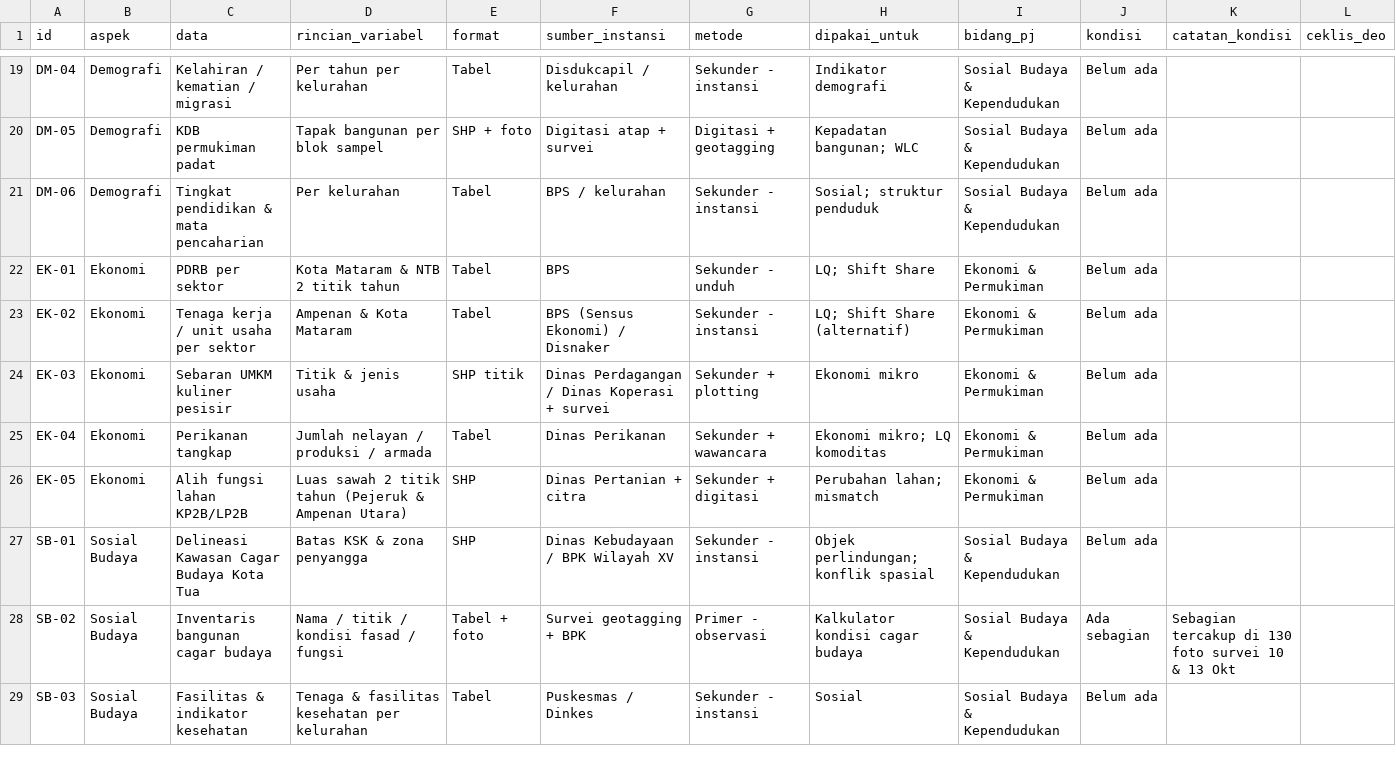
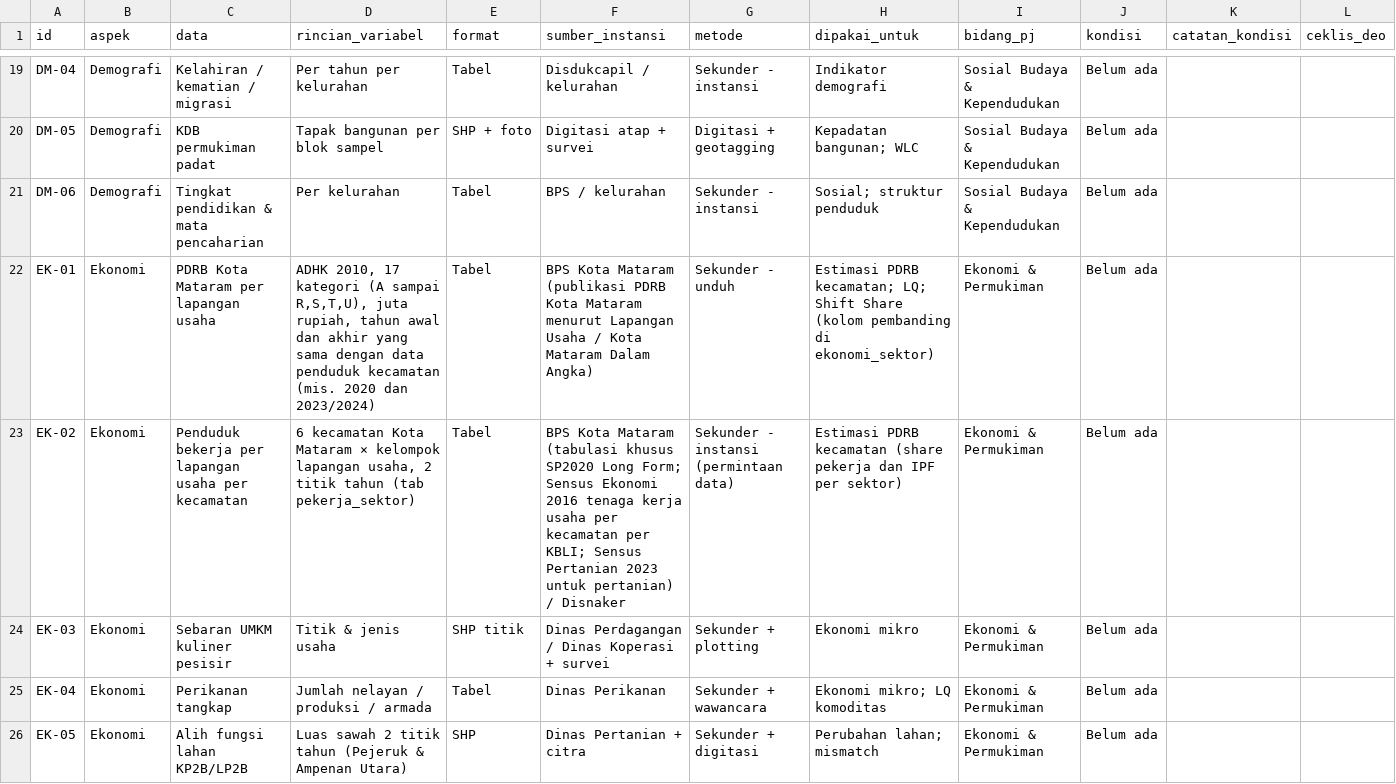
Before and after one commit to kopluck8/Studio-Proses-Perencanaan-Ampenan, a CSV file: data/sheets/kebutuhan_data.csv, drawn as a sheet; only a part is shown, gaps mark what is left out; the shorter side is filled out with more unchanged rows; the diff covers the shown part only; the diff names each change by its address in the sheet, - before the commit and + after, or states it on an @@ line.

```diff
--- a/data/sheets/kebutuhan_data.csv
+++ b/data/sheets/kebutuhan_data.csv
-C22 (data): PDRB per sektor
+C22 (data): PDRB Kota Mataram per lapangan usaha
-D22 (rincian_variabel): Kota Mataram & NTB 2 titik tahun
+D22 (rincian_variabel): ADHK 2010, 17 kategori (A sampai R,S,T,U), juta rupiah, tahun awal dan akhir yang sama dengan data penduduk kecamatan (mis. 2020 dan 2023/2024)
-F22 (sumber_instansi): BPS
+F22 (sumber_instansi): BPS Kota Mataram (publikasi PDRB Kota Mataram menurut Lapangan Usaha / Kota Mataram Dalam Angka)
-H22 (dipakai_untuk): LQ; Shift Share
+H22 (dipakai_untuk): Estimasi PDRB kecamatan; LQ; Shift Share (kolom pembanding di ekonomi_sektor)
-C23 (data): Tenaga kerja / unit usaha per sektor
+C23 (data): Penduduk bekerja per lapangan usaha per kecamatan
-D23 (rincian_variabel): Ampenan & Kota Mataram
+D23 (rincian_variabel): 6 kecamatan Kota Mataram × kelompok lapangan usaha, 2 titik tahun (tab pekerja_sektor)
-F23 (sumber_instansi): BPS (Sensus Ekonomi) / Disnaker
+F23 (sumber_instansi): BPS Kota Mataram (tabulasi khusus SP2020 Long Form; Sensus Ekonomi 2016 tenaga kerja usaha per kecamatan per KBLI; Sensus Pertanian 2023 untuk pertanian) / Disnaker
-G23 (metode): Sekunder - instansi
+G23 (metode): Sekunder - instansi (permintaan data)
-H23 (dipakai_untuk): LQ; Shift Share (alternatif)
+H23 (dipakai_untuk): Estimasi PDRB kecamatan (share pekerja dan IPF per sektor)
```
Also changed, not shown: 3 added rows elsewhere in this file, data/sheets/parameter.csv, 10 other files.
